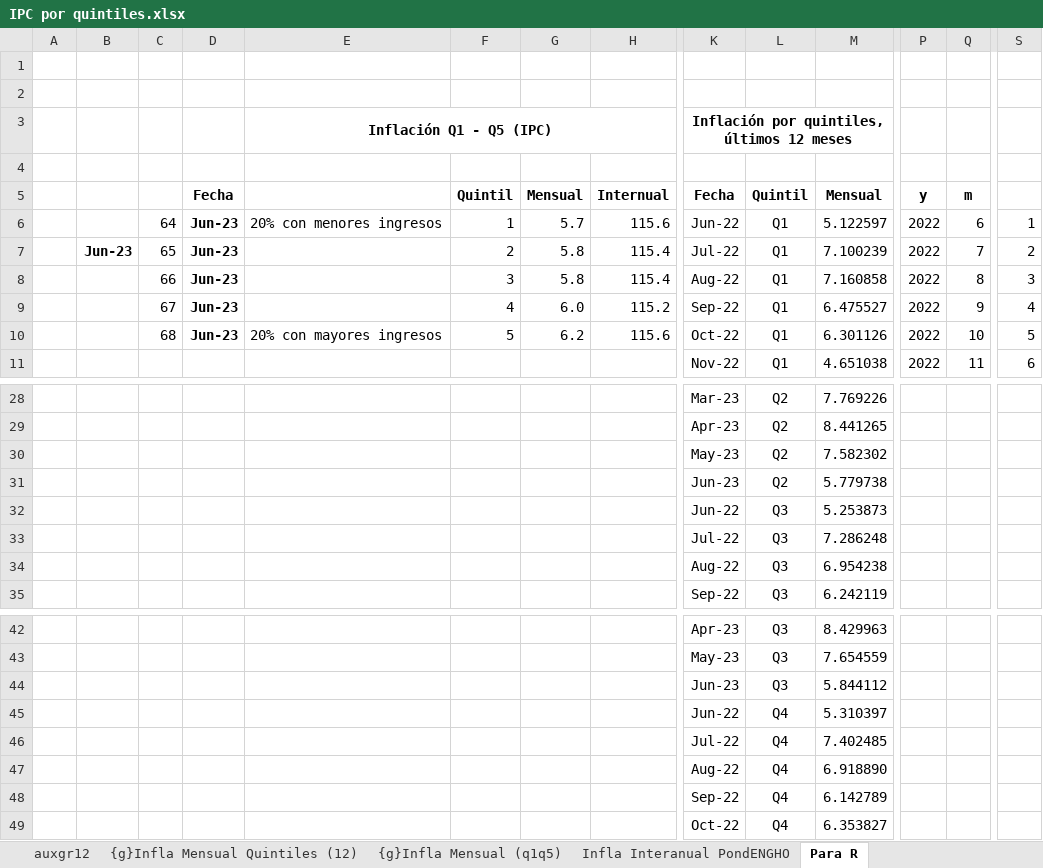
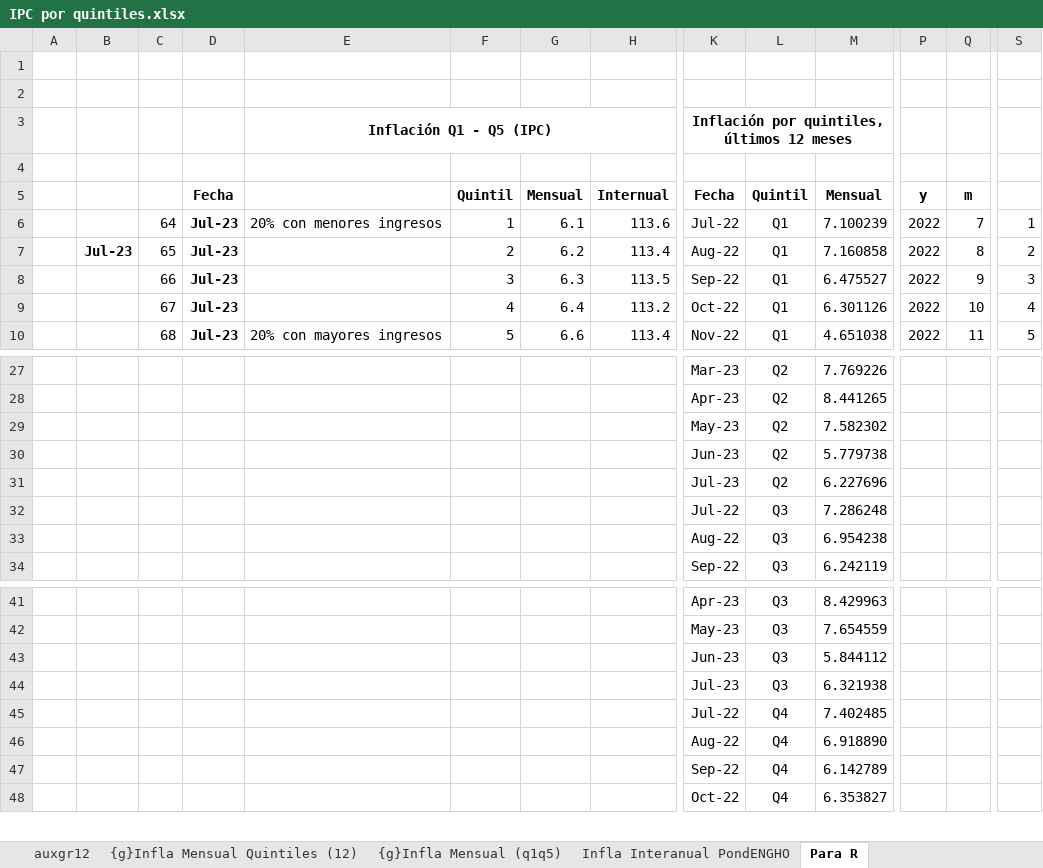
Before and after one commit to mrozada/IPCse, an Excel workbook: docs/IPC por quintiles.xlsx, sheet Para R, drawn as a sheet; only a part is shown, gaps mark what is left out; values as stored, in another font and other column widths than the file's, no borders; removed rows and columns are numbered as before the commit, all else as after; rows hold the shown columns only; the diff covers the shown part only; the diff names each change by its address in the sheet, - before the commit and + after, or states it on an @@ line.

```diff
--- a/docs/IPC por quintiles.xlsx (sheet Para R)
+++ b/docs/IPC por quintiles.xlsx (sheet Para R)
-D6:D10: Jun-23
+D6:D10: Jul-23
-G6: 5.7
+G6: 6.1
-H6: 115.6
+H6: 113.6
-K6: Jun-22
+K6: Jul-22
-M6: 5.122597
+M6: 7.100239
-Q6: 6
+Q6: 7
-B7: Jun-23
+B7: Jul-23
-G7: 5.8
+G7: 6.2
-H7: 115.4
+H7: 113.4
-K7: Jul-22
+K7: Aug-22
-M7: 7.100239
+M7: 7.160858
-Q7: 7
+Q7: 8
-G8: 5.8
+G8: 6.3
-H8: 115.4
+H8: 113.5
-K8: Aug-22
+K8: Sep-22
-M8: 7.160858
+M8: 6.475527
-Q8: 8
+Q8: 9
-G9: 6.0
+G9: 6.4
-H9: 115.2
+H9: 113.2
-K9: Sep-22
+K9: Oct-22
-M9: 6.475527
+M9: 6.301126
-Q9: 9
+Q9: 10
-G10: 6.2
+G10: 6.6
-H10: 115.6
+H10: 113.4
-K10: Oct-22
+K10: Nov-22
-M10: 6.301126
+M10: 4.651038
-Q10: 10
+Q10: 11
-row 11:  |  |  |  |  |  |  |  | Nov-22 | Q1 | 4.651038 | 2022 | 11 | 6
-row 32:  |  |  |  |  |  |  |  | Jun-22 | Q3 | 5.253873
+row 31:  |  |  |  |  |  |  |  | Jul-23 | Q2 | 6.227696
-row 45:  |  |  |  |  |  |  |  | Jun-22 | Q4 | 5.310397
+row 44:  |  |  |  |  |  |  |  | Jul-23 | Q3 | 6.321938
```
Also changed, not shown: 4 added rows, 2 removed rows, 13 edited cells and merged cells elsewhere in this sheet, sheet Infla Mensual PondENGHO, sheet Infla Interanual PondENGHO, sheet Indice PondENGHO, sheet auxgr12, formulas that keep their value, charts or pictures, 3 other files.
